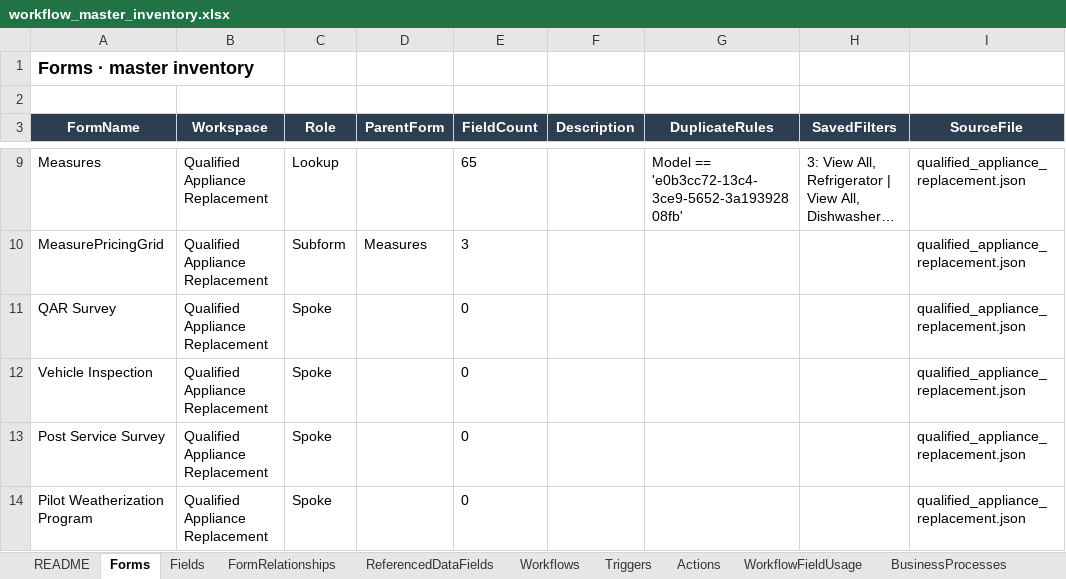
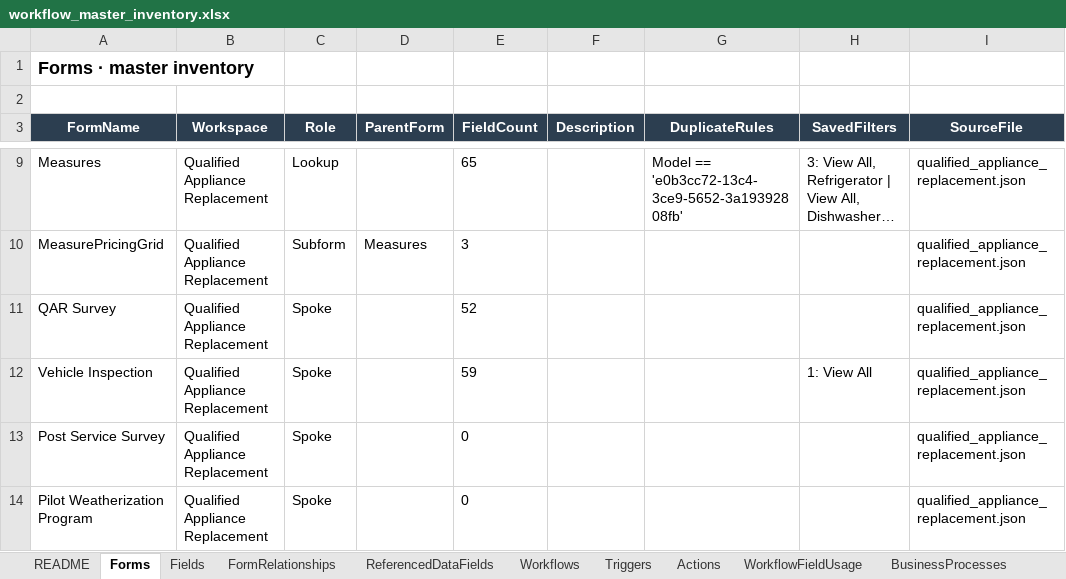
Before and after one commit to socrasteeze/system-inventory, an Excel workbook: output/nve-qar/workflow_master_inventory.xlsx, sheet Forms, drawn as a sheet; only a part is shown, gaps mark what is left out; long unchanged cells end in …; values as stored, in another font and other column widths than the file's, no borders; the diff names each change by its address in the sheet, - before the commit and + after, or states it on an @@ line.

```diff
--- a/output/nve-qar/workflow_master_inventory.xlsx (sheet Forms)
+++ b/output/nve-qar/workflow_master_inventory.xlsx (sheet Forms)
-E11 (FieldCount): 0
+E11 (FieldCount): 52
-E12 (FieldCount): 0
+E12 (FieldCount): 59
-H12 (SavedFilters): (empty)
+H12 (SavedFilters): 1: View All
```
Also changed, not shown: sheet Fields, output/global/cross-workspace-inventory.xlsx, output/liwp/workflow_master_inventory.xlsx, 10 other files.
